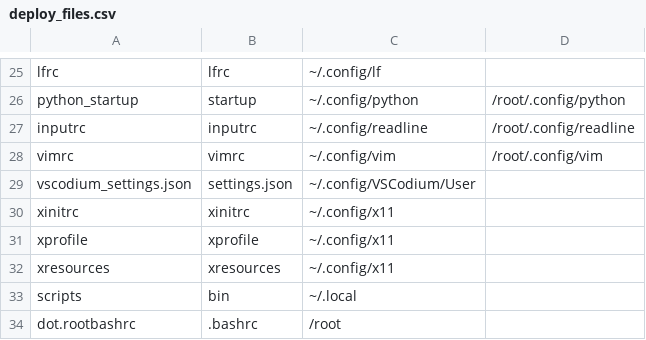
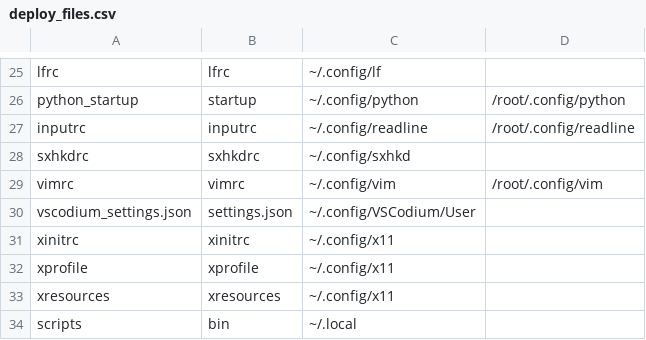
Before and after one commit to royarg02/user_files, a CSV file: deploy_files.csv, drawn as a sheet; only a part is shown, gaps mark what is left out; the shorter side is filled out with more unchanged rows; the diff names each change by its address in the sheet, - before the commit and + after, or states it on an @@ line.

Commit message:
Add sxhkd config file

```diff
--- a/deploy_files.csv
+++ b/deploy_files.csv
+row 28: sxhkdrc | sxhkdrc | ~/.config/sxhkd
```
Also changed, not shown: 1 other file.
